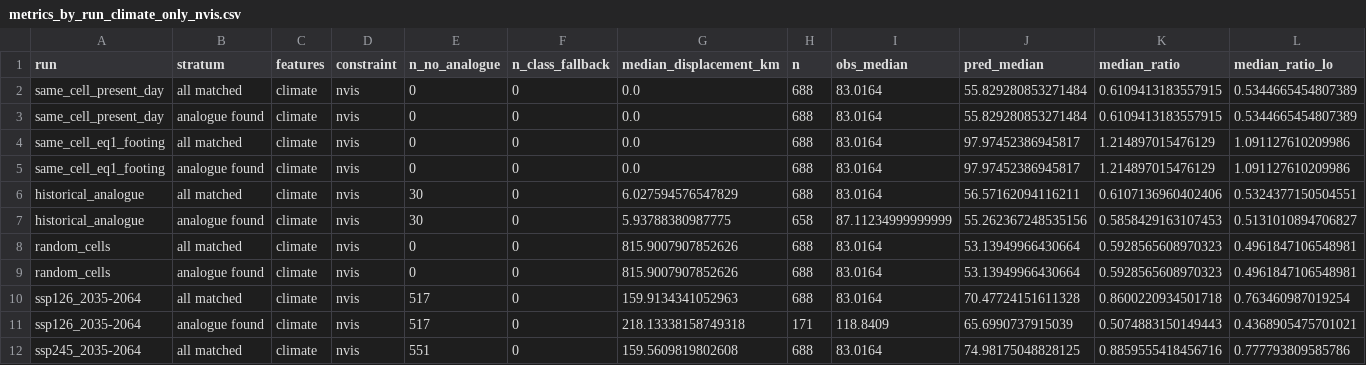
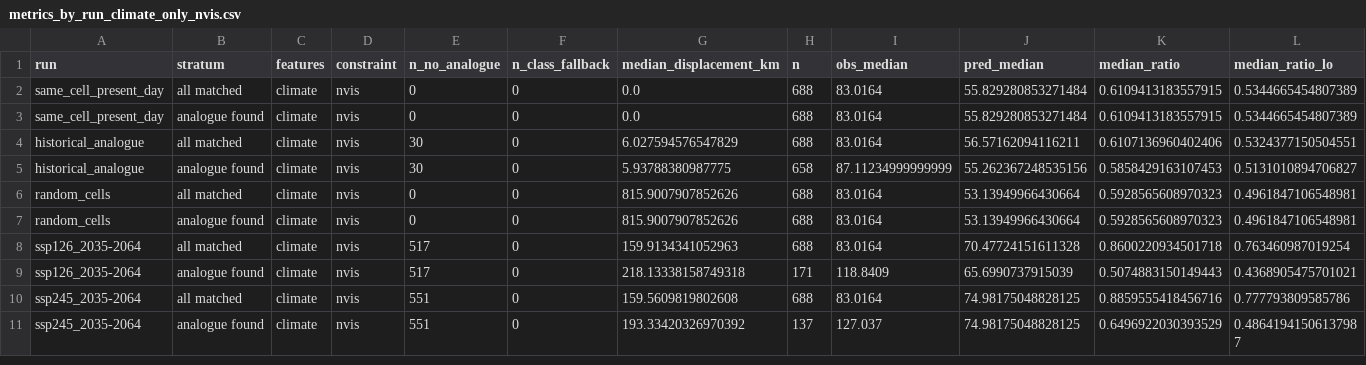
Before and after one commit to Zohreh2024/000_Zohreh_paper_1_refactor, a CSV file: Validation_M/National_biomass_library/Space_time_validation/outputs/metrics_by_run_climate_only_nvis.csv, drawn as a sheet; only a part is shown; the shorter side is filled out with more unchanged rows; rows hold the shown columns only; the diff names each change by its address in the sheet, - before the commit and + after, or states it on an @@ line.

```diff
--- a/Validation_M/National_biomass_library/Space_time_validation/outputs/metrics_by_run_climate_only_nvis.csv
+++ b/Validation_M/National_biomass_library/Space_time_validation/outputs/metrics_by_run_climate_only_nvis.csv
-row 4: same_cell_eq1_footing | all matched | climate | nvis | 0 | 0 | 0.0 | 688 | 83.0164 | 97.97452386945817 | 1.214897015476129 | 1.091127610209986
-row 5: same_cell_eq1_footing | analogue found | climate | nvis | 0 | 0 | 0.0 | 688 | 83.0164 | 97.97452386945817 | 1.214897015476129 | 1.091127610209986
```
Also changed, not shown: FPI_Accuracy_check/Comparison_vs_New_M_2019/output/paired_bar_medians.csv, Option_B_matched_footing/outputs/verification.csv, 25 other files.
